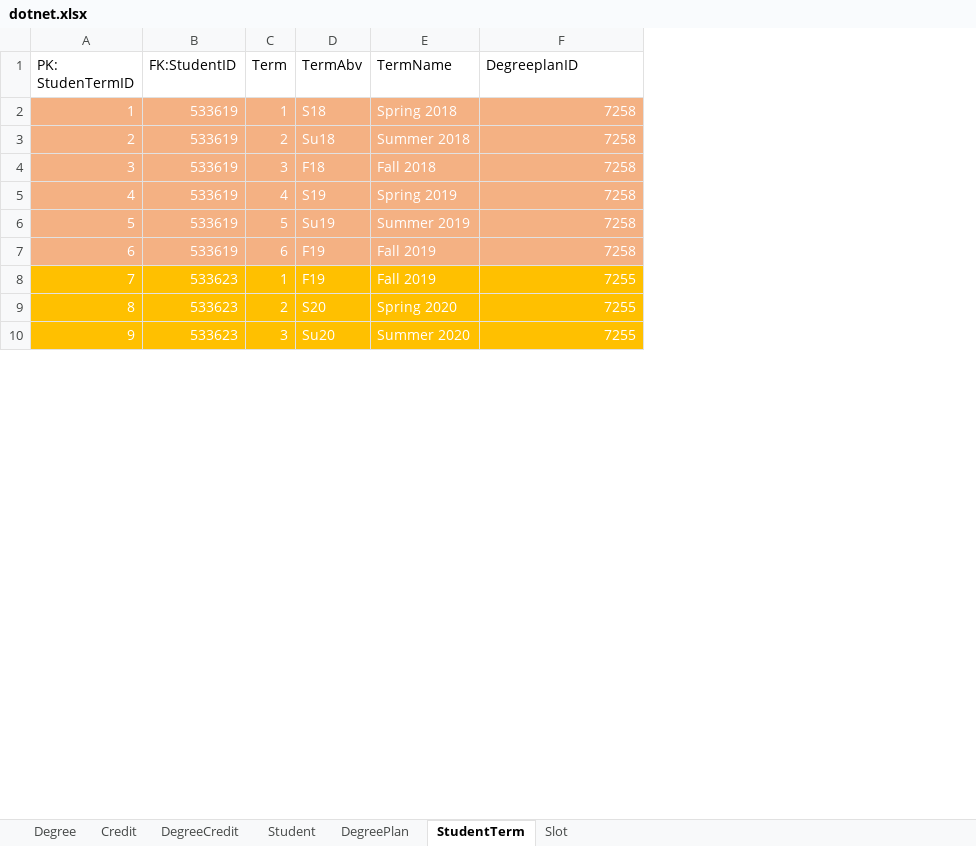
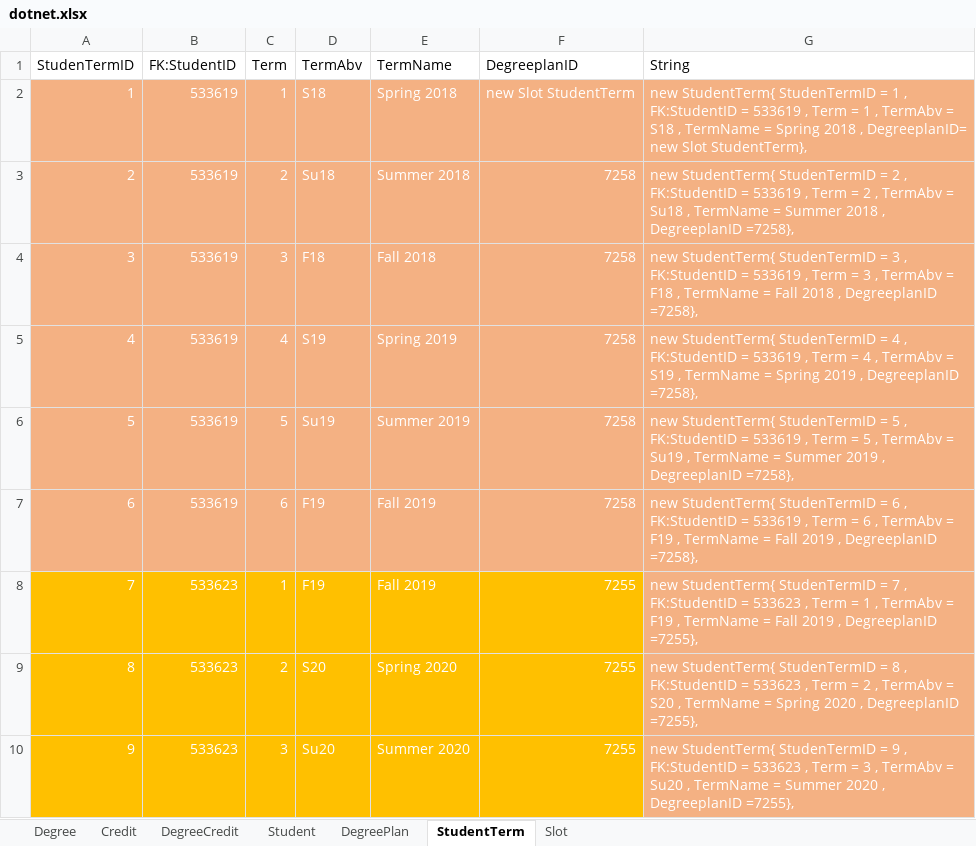
Before and after one commit to vennela-cheekoti/DegreePlan, an Excel workbook: dotnet.xlsx, sheet StudentTerm, drawn as a sheet; only a part is shown; values as stored, in another font and other column widths than the file's, no borders; the diff names each change by its address in the sheet, - before the commit and + after, or states it on an @@ line.

```diff
--- a/dotnet.xlsx (sheet StudentTerm)
+++ b/dotnet.xlsx (sheet StudentTerm)
+column G (String), rows 2-10: new StudentTerm{ StudenTermID = 1 , FK:StudentID = 533619 , Term = 1 , TermAbv = S18 , TermName = Spring 2018 , DegreeplanID= new Slot StudentTerm}, | new StudentTerm{ StudenTermID = 2 , FK:StudentID = 533619 , Term = 2 , TermAbv = Su18 , TermName = Summer 2018 , DegreeplanID =7258}, | new StudentTerm{ StudenTermID = 3 , FK:StudentID = 533619 , Term = 3 , TermAbv = F18 , TermName = Fall 2018 , DegreeplanID =7258}, | new StudentTerm{ StudenTermID = 4 , FK:StudentID = 533619 , Term = 4 , TermAbv = S19 , TermName = Spring 2019 , DegreeplanID =7258}, | new StudentTerm{ StudenTermID = 5 , FK:StudentID = 533619 , Term = 5 , TermAbv = Su19 , TermName = Summer 2019 , DegreeplanID =7258}, | new StudentTerm{ StudenTermID = 6 , FK:StudentID = 533619 , Term = 6 , TermAbv = F19 , TermName = Fall 2019 , DegreeplanID =7258}, | new StudentTerm{ StudenTermID = 7 , FK:StudentID = 533623 , Term = 1 , TermAbv = F19 , TermName = Fall 2019 , DegreeplanID =7255}, | new StudentTerm{ StudenTermID = 8 , FK:StudentID = 533623 , Term = 2 , TermAbv = S20 , TermName = Spring 2020 , DegreeplanID =7255}, | new StudentTerm{ StudenTermID = 9 , FK:StudentID = 533623 , Term = 3 , TermAbv = Su20 , TermName = Summer 2020 , DegreeplanID =7255},
-A1: PK: StudenTermID
+A1: StudenTermID
-F2 (DegreeplanID): 7258
+F2 (DegreeplanID): new Slot StudentTerm
```
Also changed, not shown: sheet Slot, 1 other file.
